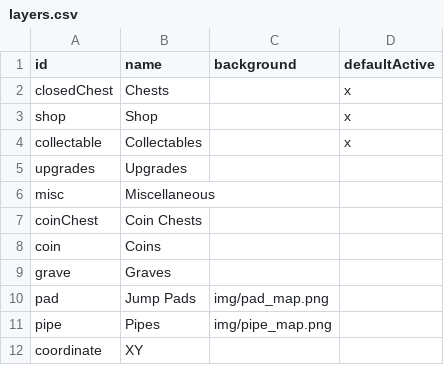
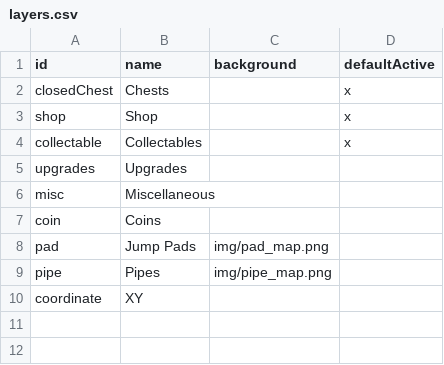
Before and after one commit to SupraGamesCommunity/map-slc, a CSV file: data/layers.csv, drawn as a sheet; the diff names each change by its address in the sheet, - before the commit and + after, or states it on an @@ line.

Commit message:
Update layers.csv

```diff
--- a/data/layers.csv
+++ b/data/layers.csv
-row 7: coinChest | Coin Chests
-row 9: grave | Graves
```
